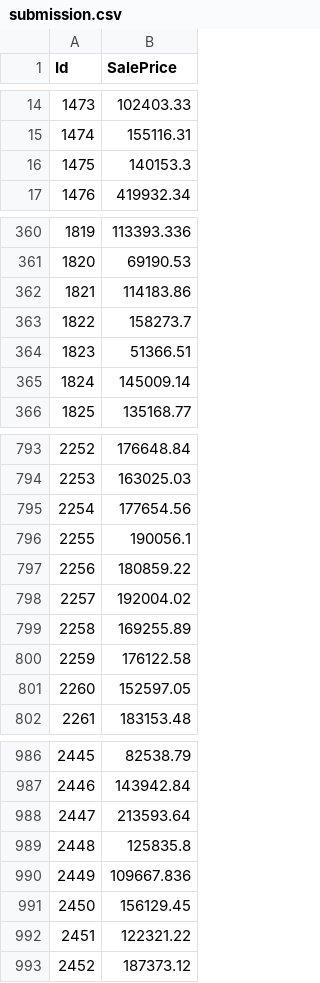
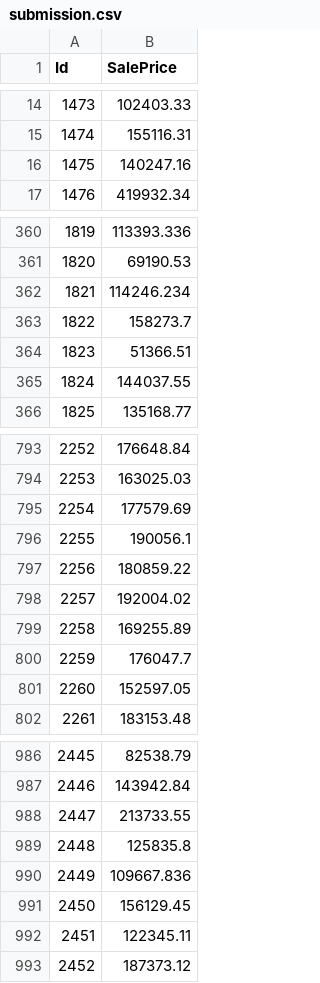
Before and after one commit to MikeBusuttil/kaggle, a CSV file: 1-home-data/submission.csv, drawn as a sheet; only a part is shown, gaps mark what is left out; the diff covers the shown part only.

```diff
--- a/1-home-data/submission.csv
+++ b/1-home-data/submission.csv
@@ -15,3 +15,3 @@ Id,SalePrice
 1474,155116.31
-1475,140153.3
+1475,140247.16
 1476,419932.34
@@ -361,6 +361,6 @@ Id,SalePrice
 1820,69190.53
-1821,114183.86
+1821,114246.234
 1822,158273.7
 1823,51366.51
-1824,145009.14
+1824,144037.55
 1825,135168.77
@@ -794,3 +794,3 @@ Id,SalePrice
 2253,163025.03
-2254,177654.56
+2254,177579.69
 2255,190056.1
@@ -799,3 +799,3 @@ Id,SalePrice
 2258,169255.89
-2259,176122.58
+2259,176047.7
 2260,152597.05
@@ -987,3 +987,3 @@ Id,SalePrice
 2446,143942.84
-2447,213593.64
+2447,213733.55
 2448,125835.8
@@ -991,3 +991,3 @@ Id,SalePrice
 2450,156129.45
-2451,122321.22
+2451,122345.11
 2452,187373.12
```
Also changed, not shown: 27 edited cells elsewhere in this file, 3 other files.
